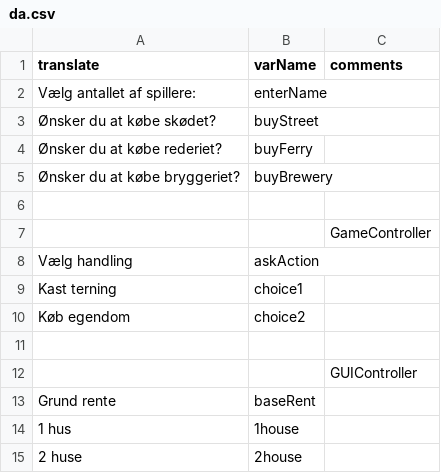
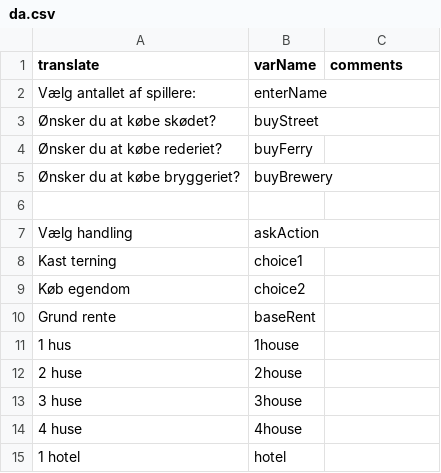
Before and after one commit to Greve2001/CDIO-final, a CSV file: src/main/resources/languages/da.csv, drawn as a sheet; only a part is shown; the shorter side is filled out with more unchanged rows; the diff names each change by its address in the sheet, - before the commit and + after, or states it on an @@ line.

```diff
--- a/src/main/resources/languages/da.csv
+++ b/src/main/resources/languages/da.csv
-row 7:  |  | GameController
-row 11: (empty)
-row 12:  |  | GUIController
```
Also changed, not shown: 1 other file.
